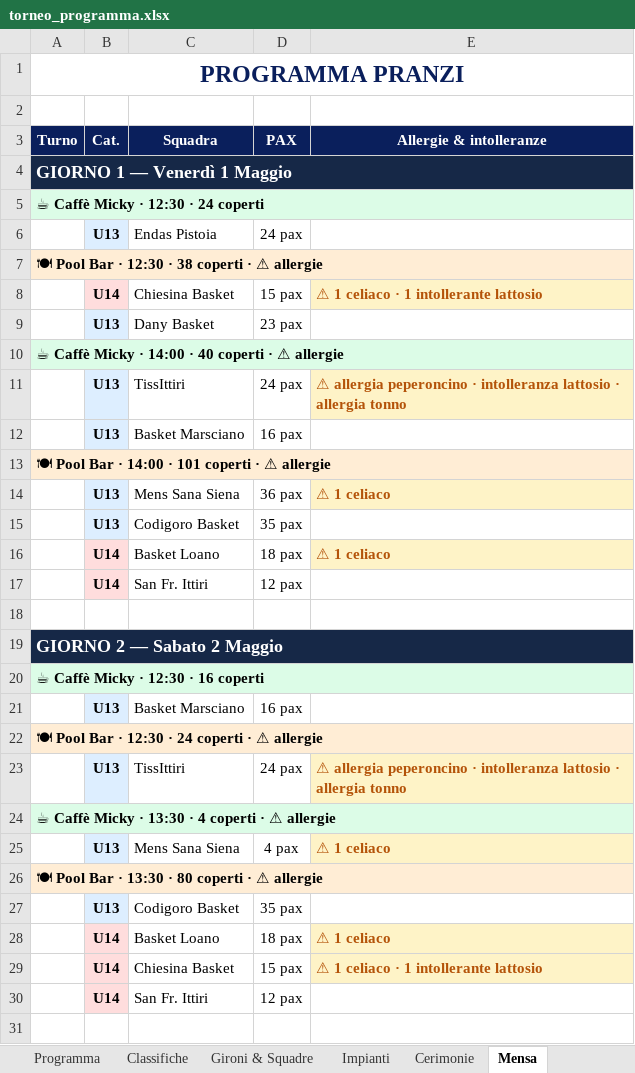
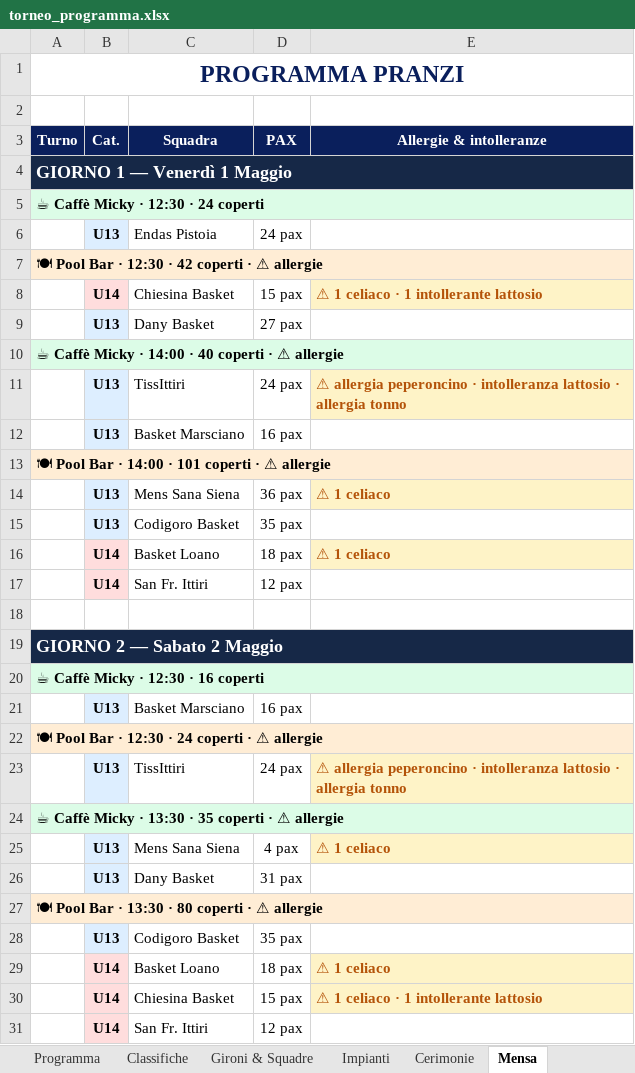
Before and after one commit to alecsal/trofeo-monsummano, an Excel workbook: torneo_programma.xlsx, sheet Mensa, drawn as a sheet; values as stored, in another font and other column widths than the file's, no borders; the diff names each change by its address in the sheet, - before the commit and + after, or states it on an @@ line.

```diff
--- a/torneo_programma.xlsx (sheet Mensa)
+++ b/torneo_programma.xlsx (sheet Mensa)
-A7 (Turno): 🍽 Pool Bar · 12:30 · 38 coperti · ⚠ allergie
+A7 (Turno): 🍽 Pool Bar · 12:30 · 42 coperti · ⚠ allergie
-D9 (PAX): 23 pax
+D9 (PAX): 27 pax
-A24 (Turno): …13:30 · 4 coperti ·…
+A24 (Turno): …13:30 · 35 coperti ·…
+row 26:  | U13 | Dany Basket | 31 pax
```
Also changed, not shown: griglia_pranzi_torneo.xlsx, 2 other files.
